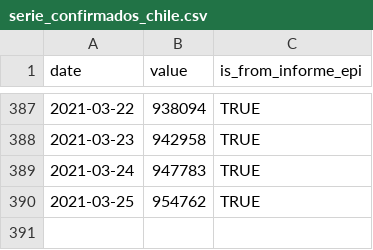
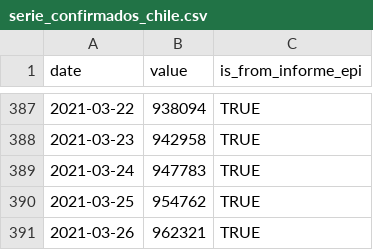
Before and after one commit to javierlopeza/datos-coronavirus-chile, a CSV file: raw_data/chile/serie_confirmados_chile.csv, drawn as a sheet; only a part is shown, gaps mark what is left out; the diff names each change by its address in the sheet, - before the commit and + after, or states it on an @@ line.

```diff
--- a/raw_data/chile/serie_confirmados_chile.csv
+++ b/raw_data/chile/serie_confirmados_chile.csv
+row 391: 2021-03-26 | 962321 | TRUE
```
Also changed, not shown: input_files/CasosTotalesCumulativo.csv, input_files/TotalesNacionales.csv, 5 other files.
